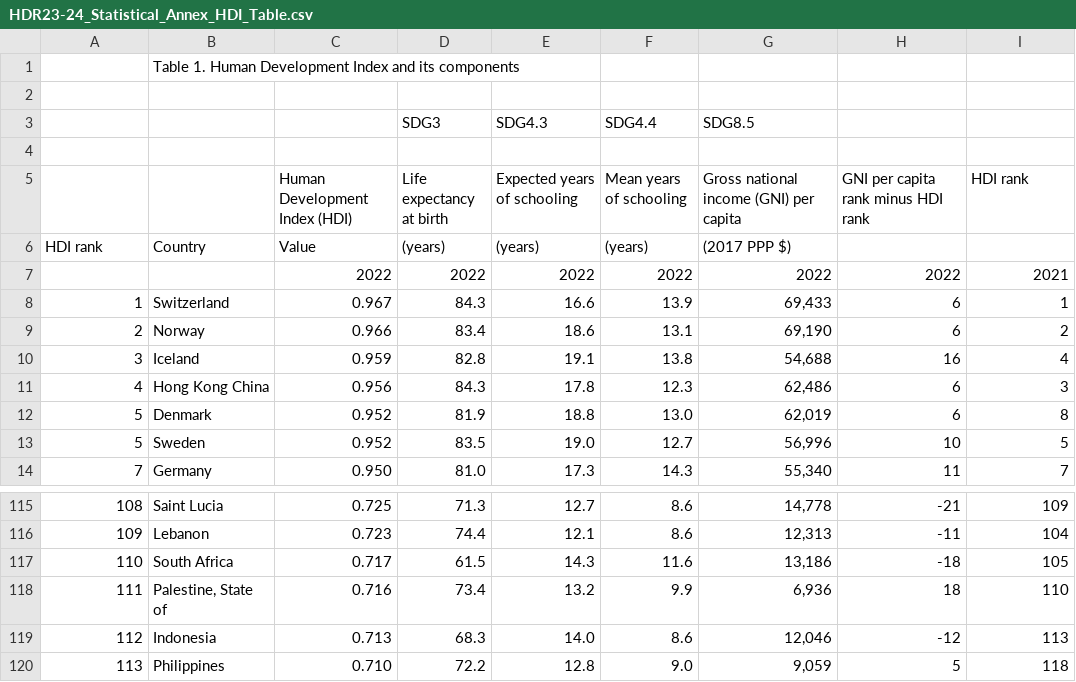
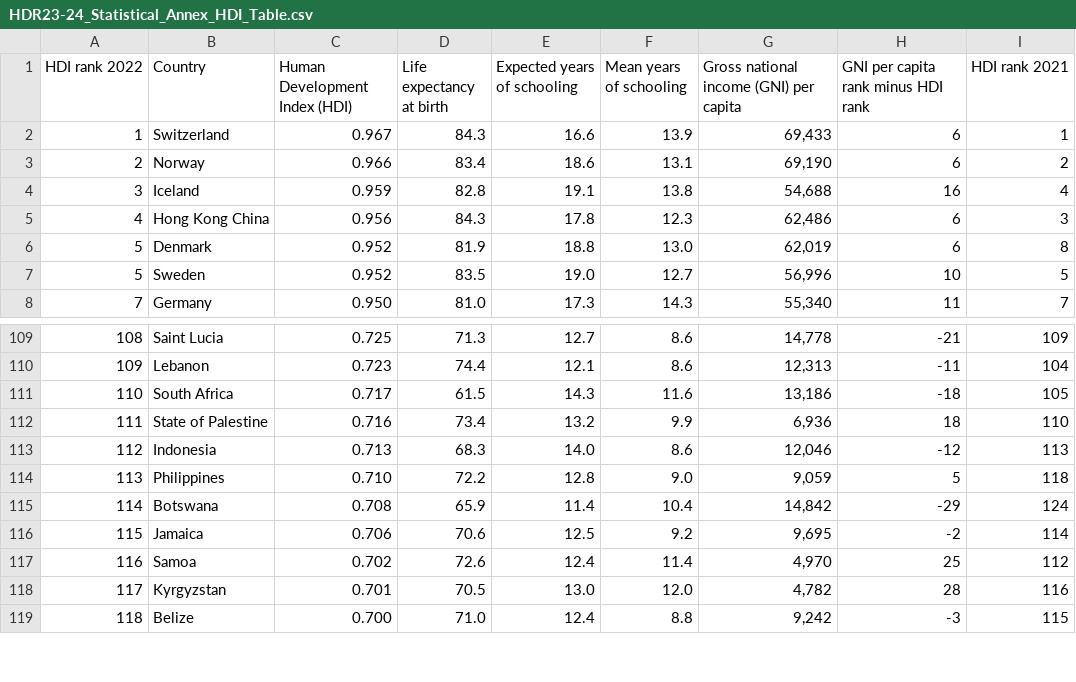
Before and after one commit to PurpleSunsetGames/data_comp, a CSV file: HDR23-24_Statistical_Annex_HDI_Table.csv, drawn as a sheet; only a part is shown, gaps mark what is left out; the shorter side is filled out with more unchanged rows.

Commit message:
Added HDI List, cleaned HDI Data

```diff
--- a/HDR23-24_Statistical_Annex_HDI_Table.csv
+++ b/HDR23-24_Statistical_Annex_HDI_Table.csv
@@ -1,8 +1,2 @@
-,Table 1. Human Development Index and its components ,,,,,,,
-,,,,,,,,
-,,,SDG3,SDG4.3,SDG4.4,SDG8.5,,
-,,,,,,,,
-,,Human Development Index (HDI) ,Life expectancy at birth,Expected years of schooling,Mean years of schooling,Gross national income (GNI) per capita,GNI per capita rank minus HDI rank,HDI rank
-HDI rank,Country,Value,(years),(years),(years),(2017 PPP $),,
-,,2022,2022,2022,2022,2022,2022,2021
+HDI rank 2022,Country, Human Development Index (HDI) ,Life expectancy at birth,Expected years of schooling,Mean years of schooling,Gross national income (GNI) per capita,GNI per capita rank minus HDI rank,HDI rank 2021
 1,Switzerland,0.967,84.3,16.6,13.9,"69,433",6,1
@@ -117,3 +111,3 @@ HDI rank,Country,Value,(years),(years),(years),(2017 PPP $),,
 110,South Africa,0.717,61.5,14.3,11.6,"13,186",-18,105
-111,"Palestine, State of",0.716,73.4,13.2,9.9,"6,936",18,110
+111,"State of Palestine",0.716,73.4,13.2,9.9,"6,936",18,110
 112,Indonesia,0.713,68.3,14.0,8.6,"12,046",-12,113
```
Also changed, not shown: 1 other file.
